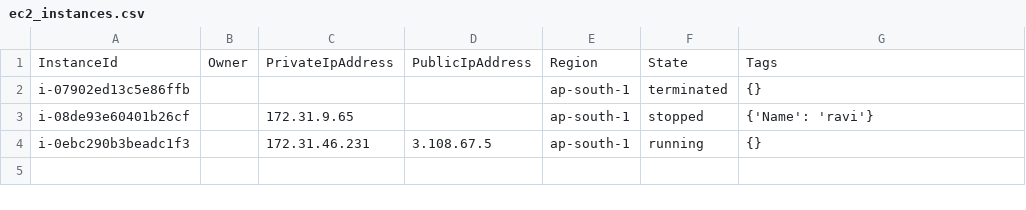
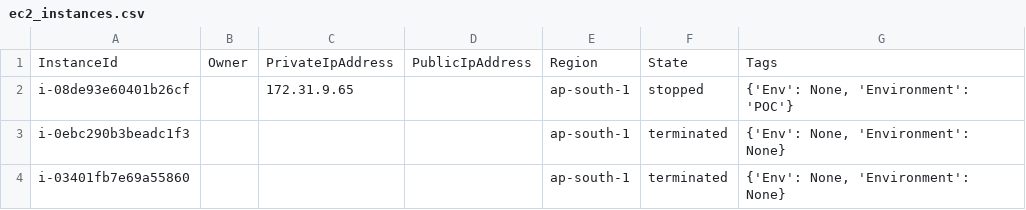
Before and after one commit to raviiai/Resource_provision_AWS, a CSV file: resources/ec2_instances.csv, drawn as a sheet.

Commit message:
modified list_ec2

```diff
--- a/resources/ec2_instances.csv
+++ b/resources/ec2_instances.csv
@@ -1,4 +1,4 @@
 InstanceId,Owner,PrivateIpAddress,PublicIpAddress,Region,State,Tags
-i-07902ed13c5e86ffb,,,,ap-south-1,terminated,{}
-i-08de93e60401b26cf,,172.31.9.65,,ap-south-1,stopped,{'Name': 'ravi'}
-i-0ebc290b3beadc1f3,,172.31.46.231,3.108.67.5,ap-south-1,running,{}
+i-08de93e60401b26cf,,172.31.9.65,,ap-south-1,stopped,"{'Env': None, 'Environment': 'POC'}"
+i-0ebc290b3beadc1f3,,,,ap-south-1,terminated,"{'Env': None, 'Environment': None}"
+i-03401fb7e69a55860,,,,ap-south-1,terminated,"{'Env': None, 'Environment': None}"
```
Also changed, not shown: 1 other file.
